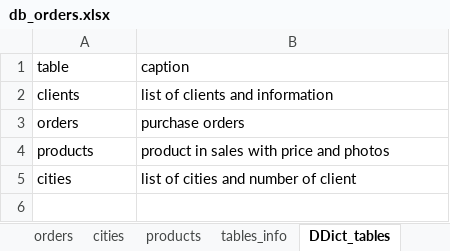
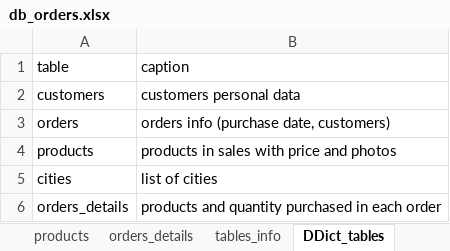
Before and after one commit to EtlcT/MILETO_enhancingFAIRness, an Excel workbook: data/db_orders.xlsx, sheet DDict_tables, drawn as a sheet; values as stored, in another font and other column widths than the file's, no borders; removed rows and columns are numbered as before the commit, all else as after; the diff names each change by its address in the sheet, - before the commit and + after, or states it on an @@ line.

```diff
--- a/data/db_orders.xlsx (sheet DDict_tables)
+++ b/data/db_orders.xlsx (sheet DDict_tables)
+sheet tab: orders_details
-row 2: clients | list of clients and information
+row 2: customers | customers personal data
-B3: purchase orders
+B3: orders info (purchase date, customers)
-B4: product in sales with price and photos
+B4: products in sales with price and photos
-B5: list of cities and number of client
+B5: list of cities
+row 6: orders_details | products and quantity purchased in each order
```
Also changed, not shown: sheet DDict_attributes, sheet tables_info, sheet products, sheet orders, sheet cities, sheet meta_extra, other sheet tabs, 13 other files.
